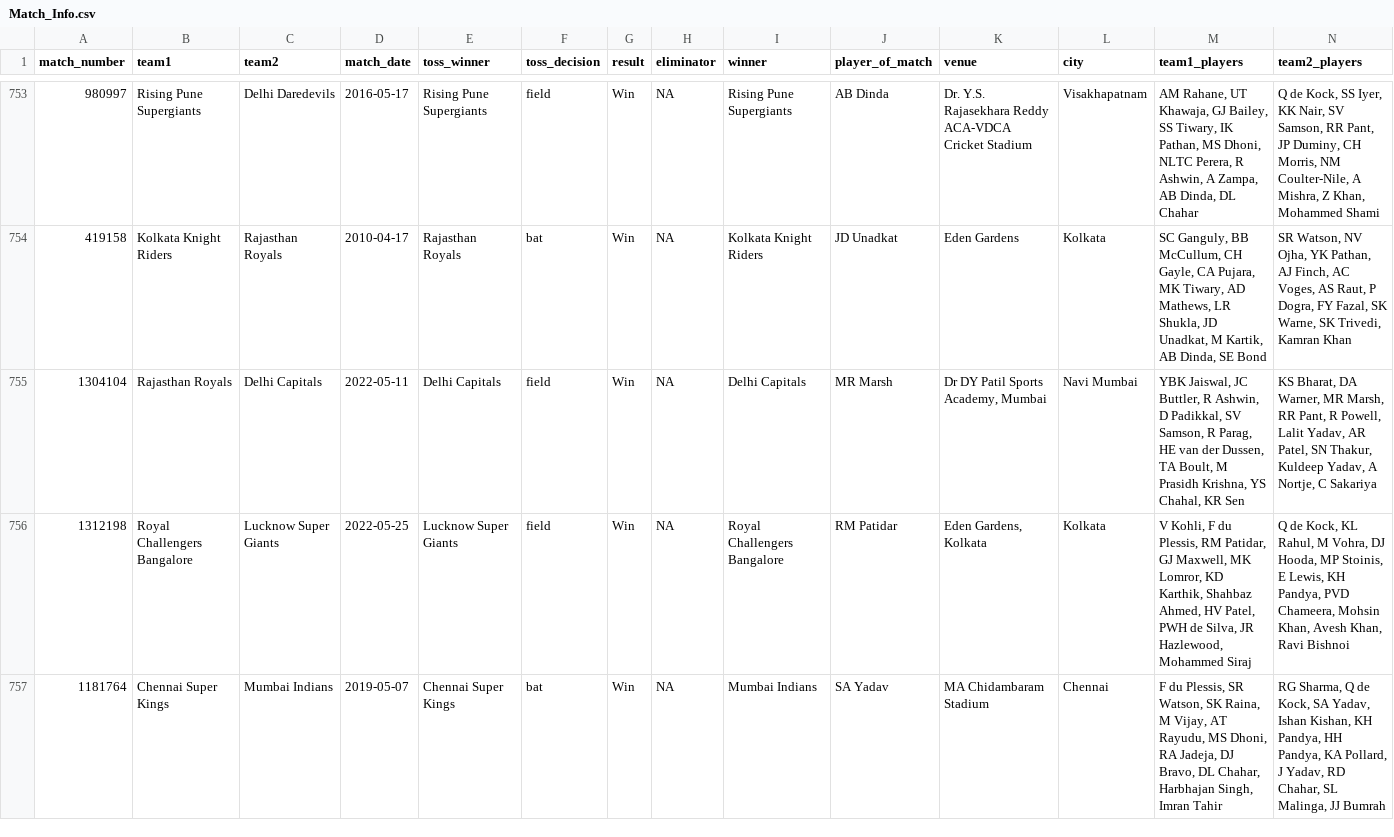
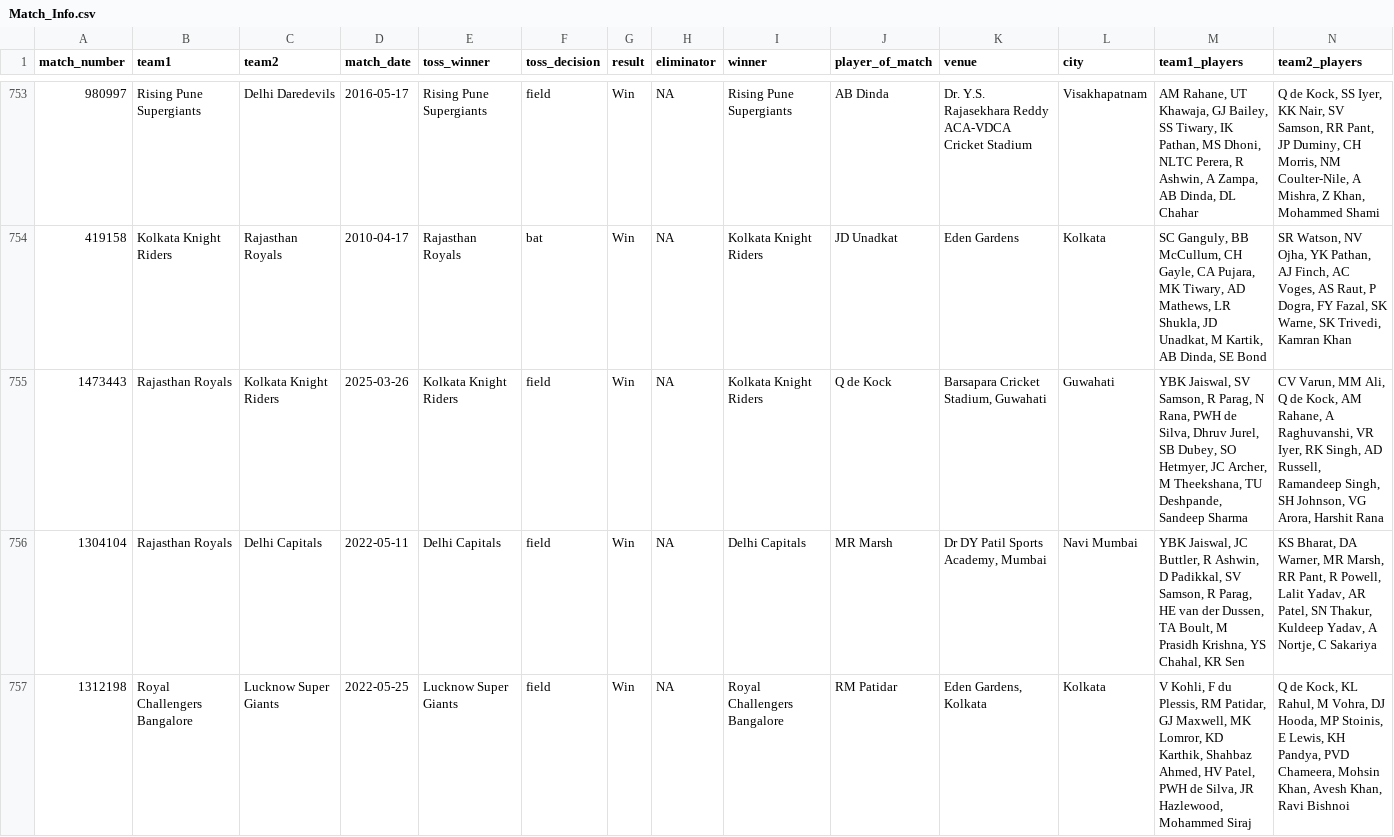
Before and after one commit to iadityak0188/-cricket-dataset-extract, a CSV file: csv/Match_Info.csv, drawn as a sheet; only a part is shown, gaps mark what is left out; the shorter side is filled out with more unchanged rows; the diff covers the shown part only.

Commit message:
Dataset updated at - 2025-03-28 07:13:58 (IST)

```diff
--- a/csv/Match_Info.csv
+++ b/csv/Match_Info.csv
@@ -754,2 +754,3 @@ match_number,team1,team2,match_date,toss_winner,toss_decision,result,eliminator,
 419158,Kolkata Knight Riders,Rajasthan Royals,2010-04-17,Rajasthan Royals,bat,Win,NA,Kolkata Knight Riders,JD Unadkat,Eden Gardens,Kolkata,"SC Ganguly, BB McCullum, CH Gayle, CA Pujara, MK Tiwary, AD Mathews, LR Shukla, JD Unadkat, M Kartik, AB Dinda, SE Bond","SR Watson, NV Ojha, YK Pathan, AJ Finch, AC Voges, AS Raut, P Dogra, FY Fazal, SK Warne, SK Trivedi, Kamran Khan"
+1473443,Rajasthan Royals,Kolkata Knight Riders,2025-03-26,Kolkata Knight Riders,field,Win,NA,Kolkata Knight Riders,Q de Kock,"Barsapara Cricket Stadium, Guwahati",Guwahati,"YBK Jaiswal, SV Samson, R Parag, N Rana, PWH de Silva, Dhruv Jurel, SB Dubey, SO Hetmyer, JC Archer, M Theekshana, TU Deshpande, Sandeep Sharma","CV Varun, MM Ali, Q de Kock, AM Rahane, A Raghuvanshi, VR Iyer, RK Singh, AD Russell, Ramandeep Singh, SH Johnson, VG Arora, Harshit Rana"
 1304104,Rajasthan Royals,Delhi Capitals,2022-05-11,Delhi Capitals,field,Win,NA,Delhi Capitals,MR Marsh,"Dr DY Patil Sports Academy, Mumbai",Navi Mumbai,"YBK Jaiswal, JC Buttler, R Ashwin, D Padikkal, SV Samson, R Parag, HE van der Dussen, TA Boult, M Prasidh Krishna, YS Chahal, KR Sen","KS Bharat, DA Warner, MR Marsh, RR Pant, R Powell, Lalit Yadav, AR Patel, SN Thakur, Kuldeep Yadav, A Nortje, C Sakariya"
```
Also changed, not shown: 1 added row elsewhere in this file.
